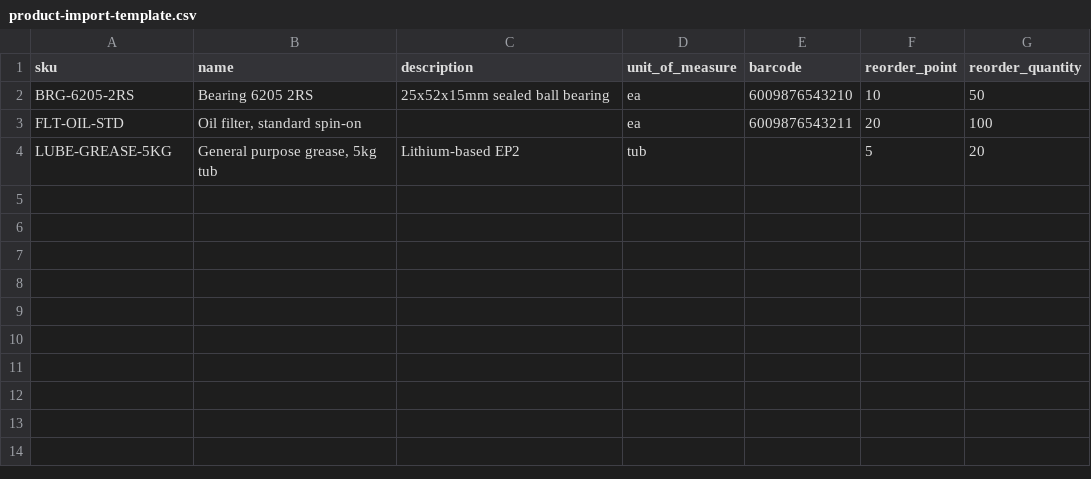
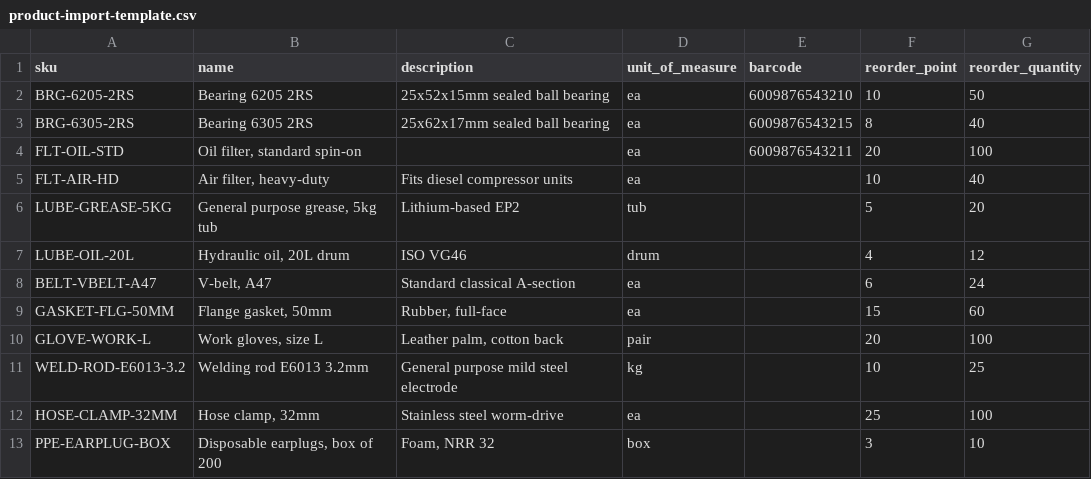
Before and after one commit to SaphoM/cobro-ims, a CSV file: public/templates/product-import-template.csv, drawn as a sheet.

```diff
--- a/public/templates/product-import-template.csv
+++ b/public/templates/product-import-template.csv
@@ -2,3 +2,12 @@ sku,name,description,unit_of_measure,barcode,reorder_point,reorder_quantity
 BRG-6205-2RS,"Bearing 6205 2RS",25x52x15mm sealed ball bearing,ea,6009876543210,10,50
+BRG-6305-2RS,"Bearing 6305 2RS",25x62x17mm sealed ball bearing,ea,6009876543215,8,40
 FLT-OIL-STD,"Oil filter, standard spin-on",,ea,6009876543211,20,100
+FLT-AIR-HD,"Air filter, heavy-duty",Fits diesel compressor units,ea,,10,40
 LUBE-GREASE-5KG,"General purpose grease, 5kg tub",Lithium-based EP2,tub,,5,20
+LUBE-OIL-20L,"Hydraulic oil, 20L drum",ISO VG46,drum,,4,12
+BELT-VBELT-A47,"V-belt, A47",Standard classical A-section,ea,,6,24
+GASKET-FLG-50MM,"Flange gasket, 50mm","Rubber, full-face",ea,,15,60
+GLOVE-WORK-L,"Work gloves, size L","Leather palm, cotton back",pair,,20,100
+WELD-ROD-E6013-3.2,"Welding rod E6013 3.2mm",General purpose mild steel electrode,kg,,10,25
+HOSE-CLAMP-32MM,"Hose clamp, 32mm",Stainless steel worm-drive,ea,,25,100
+PPE-EARPLUG-BOX,"Disposable earplugs, box of 200","Foam, NRR 32",box,,3,10
```
Also changed, not shown: 2 other files.
